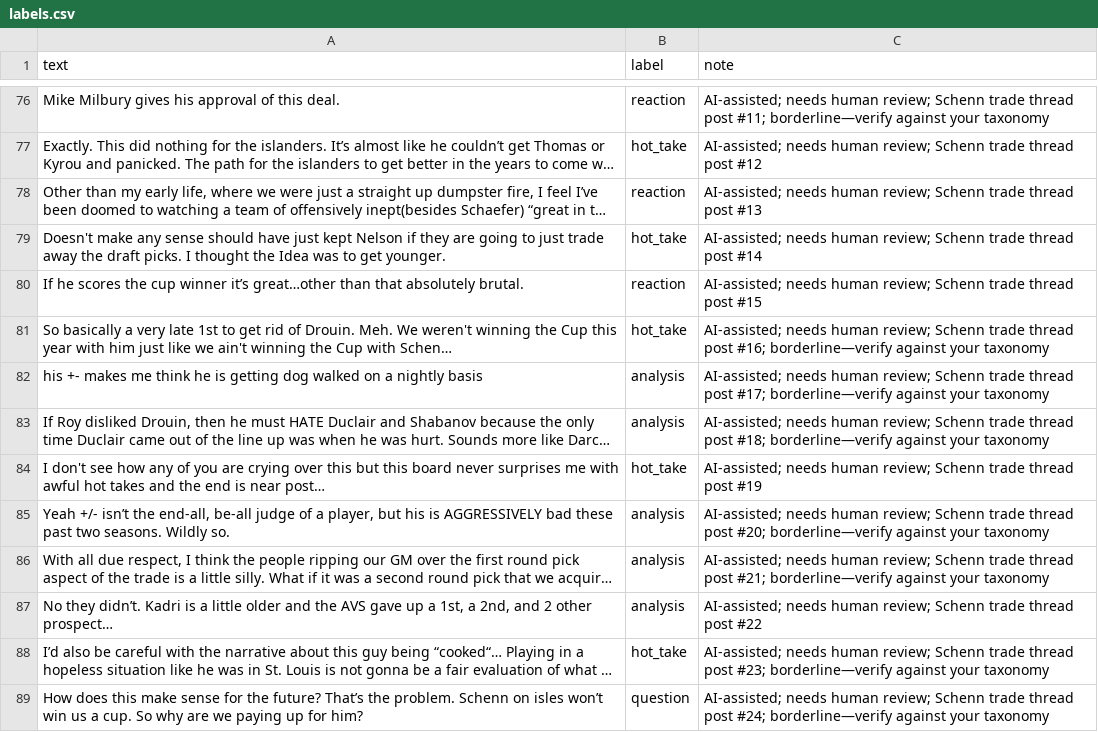
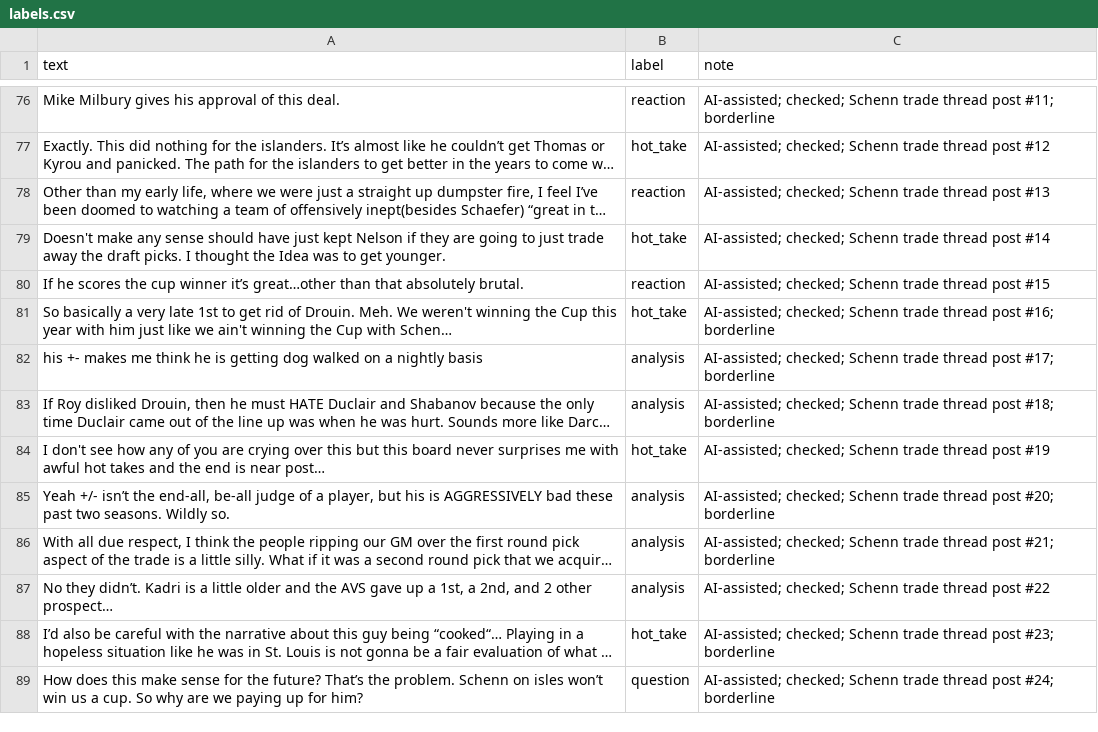
Before and after one commit to demo-7777/ai201-project3-takemeter-starter-v2026, a CSV file: labels.csv, drawn as a sheet; only a part is shown, gaps mark what is left out; long unchanged cells end in …; the diff covers the shown part only; the diff names each change by its address in the sheet, - before the commit and + after, or states it on an @@ line.

Commit message:
Milestone 6: README write-up, label notes, criteria reasons

```diff
--- a/labels.csv
+++ b/labels.csv
-C76 (note): AI-assisted; needs human review; Schenn trade thread post #11; borderline—verify against your taxonomy
+C76 (note): AI-assisted; checked; Schenn trade thread post #11; borderline
-C77 (note): AI-assisted; needs human review; Schenn trade…
+C77 (note): AI-assisted; checked; Schenn trade…
-C78 (note): AI-assisted; needs human review; Schenn trade…
+C78 (note): AI-assisted; checked; Schenn trade…
-C79 (note): AI-assisted; needs human review; Schenn trade…
+C79 (note): AI-assisted; checked; Schenn trade…
-C80 (note): AI-assisted; needs human review; Schenn trade…
+C80 (note): AI-assisted; checked; Schenn trade…
-C81 (note): AI-assisted; needs human review; Schenn trade thread post #16; borderline—verify against your taxonomy
+C81 (note): AI-assisted; checked; Schenn trade thread post #16; borderline
-C82 (note): AI-assisted; needs human review; Schenn trade thread post #17; borderline—verify against your taxonomy
+C82 (note): AI-assisted; checked; Schenn trade thread post #17; borderline
-C83 (note): AI-assisted; needs human review; Schenn trade thread post #18; borderline—verify against your taxonomy
+C83 (note): AI-assisted; checked; Schenn trade thread post #18; borderline
-C84 (note): AI-assisted; needs human review; Schenn trade…
+C84 (note): AI-assisted; checked; Schenn trade…
-C85 (note): AI-assisted; needs human review; Schenn trade thread post #20; borderline—verify against your taxonomy
+C85 (note): AI-assisted; checked; Schenn trade thread post #20; borderline
-C86 (note): AI-assisted; needs human review; Schenn trade thread post #21; borderline—verify against your taxonomy
+C86 (note): AI-assisted; checked; Schenn trade thread post #21; borderline
-C87 (note): AI-assisted; needs human review; Schenn trade…
+C87 (note): AI-assisted; checked; Schenn trade…
-C88 (note): AI-assisted; needs human review; Schenn trade thread post #23; borderline—verify against your taxonomy
+C88 (note): AI-assisted; checked; Schenn trade thread post #23; borderline
-C89 (note): AI-assisted; needs human review; Schenn trade thread post #24; borderline—verify against your taxonomy
+C89 (note): AI-assisted; checked; Schenn trade thread post #24; borderline
```
Also changed, not shown: 167 edited cells elsewhere in this file, 2 other files.
